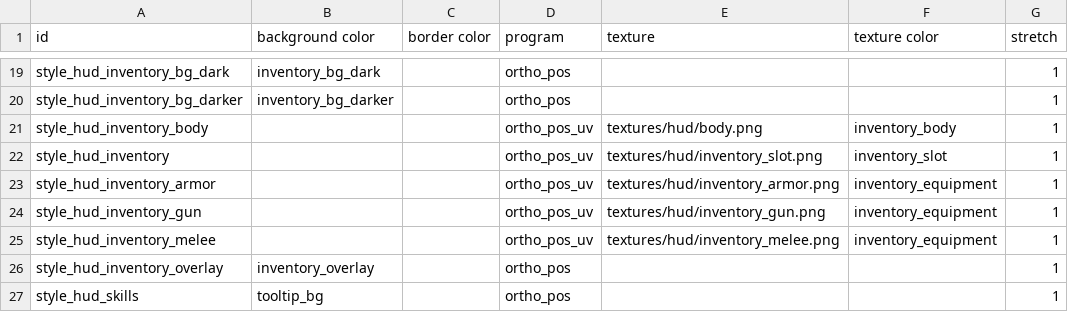
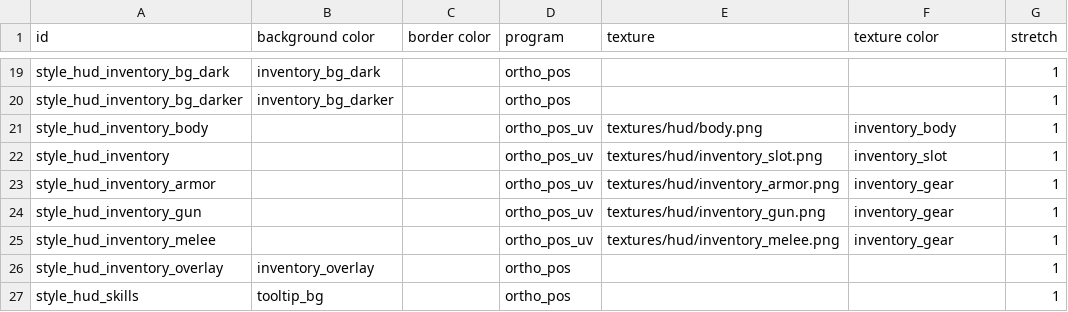
Before and after one commit to ololoken/emptyclip, a TSV file: working/ui/styles.tsv, drawn as a sheet; only a part is shown, gaps mark what is left out.

```diff
--- a/working/ui/styles.tsv
+++ b/working/ui/styles.tsv
@@ -22,5 +22,5 @@ style_hud_inventory_body			ortho_pos_uv	textures/hud/body.png	inventory_body	1
 style_hud_inventory			ortho_pos_uv	textures/hud/inventory_slot.png	inventory_slot	1
-style_hud_inventory_armor			ortho_pos_uv	textures/hud/inventory_armor.png	inventory_equipment	1
-style_hud_inventory_gun			ortho_pos_uv	textures/hud/inventory_gun.png	inventory_equipment	1
-style_hud_inventory_melee			ortho_pos_uv	textures/hud/inventory_melee.png	inventory_equipment	1
+style_hud_inventory_armor			ortho_pos_uv	textures/hud/inventory_armor.png	inventory_gear	1
+style_hud_inventory_gun			ortho_pos_uv	textures/hud/inventory_gun.png	inventory_gear	1
+style_hud_inventory_melee			ortho_pos_uv	textures/hud/inventory_melee.png	inventory_gear	1
 style_hud_inventory_overlay	inventory_overlay		ortho_pos			1
```
Also changed, not shown: working/tables/colors.tsv, 13 other files.
